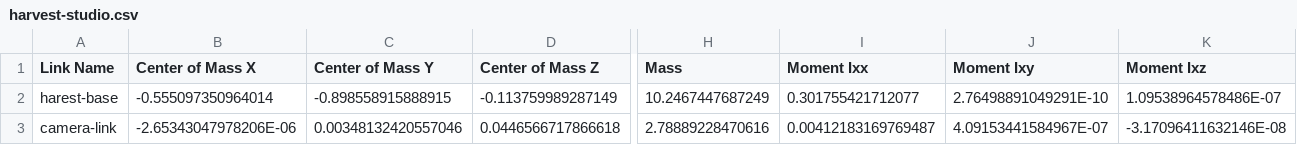
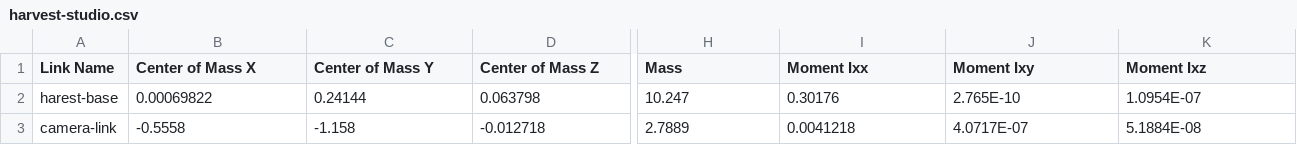
Before and after one commit to KazuyaOguma18/Automato-Robot-Hardware, a CSV file: ROS/harvest-studio/urdf/harvest-studio.csv, drawn as a sheet; only a part is shown, gaps mark what is left out; the diff covers the shown part only; the diff names each change by its address in the sheet, - before the commit and + after, or states it on an @@ line.

```diff
--- a/ROS/harvest-studio/urdf/harvest-studio.csv
+++ b/ROS/harvest-studio/urdf/harvest-studio.csv
-B2 (Center of Mass X): -0.555097350964014
+B2 (Center of Mass X): 0.00069822
-C2 (Center of Mass Y): -0.898558915888915
+C2 (Center of Mass Y): 0.24144
-D2 (Center of Mass Z): -0.113759989287149
+D2 (Center of Mass Z): 0.063798
-H2 (Mass): 10.2467447687249
+H2 (Mass): 10.247
-I2 (Moment Ixx): 0.301755421712077
+I2 (Moment Ixx): 0.30176
-J2 (Moment Ixy): 2.76498891049291E-10
+J2 (Moment Ixy): 2.765E-10
-K2 (Moment Ixz): 1.09538964578486E-07
+K2 (Moment Ixz): 1.0954E-07
-B3 (Center of Mass X): -2.65343047978206E-06
+B3 (Center of Mass X): -0.5558
-C3 (Center of Mass Y): 0.00348132420557046
+C3 (Center of Mass Y): -1.158
-D3 (Center of Mass Z): 0.0446566717866618
+D3 (Center of Mass Z): -0.012718
-H3 (Mass): 2.78889228470616
+H3 (Mass): 2.7889
-I3 (Moment Ixx): 0.00412183169769487
+I3 (Moment Ixx): 0.0041218
-J3 (Moment Ixy): 4.09153441584967E-07
+J3 (Moment Ixy): 4.0717E-07
-K3 (Moment Ixz): -3.17096411632146E-08
+K3 (Moment Ixz): 5.1884E-08
```
Also changed, not shown: 12 edited cells elsewhere in this file, 37 other files.
